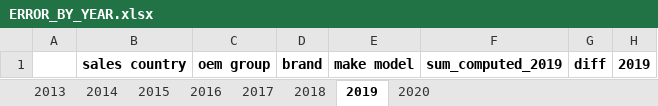
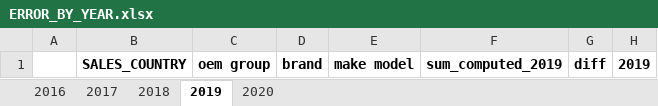
Before and after one commit to arthur-FD/test, an Excel workbook: ERROR_BY_YEAR.xlsx, sheet 2019, drawn as a sheet; values as stored, in another font and other column widths than the file's, no borders; the diff names each change by its address in the sheet, - before the commit and + after, or states it on an @@ line.

```diff
--- a/ERROR_BY_YEAR.xlsx (sheet 2019)
+++ b/ERROR_BY_YEAR.xlsx (sheet 2019)
-sheet tab: 2013
-sheet tab: 2014
-sheet tab: 2015
-B1: sales country
+B1: SALES_COUNTRY
```
Also changed, not shown: sheet 2020, sheet 2017, sheet 2018, sheet 2016, 11 other files.
